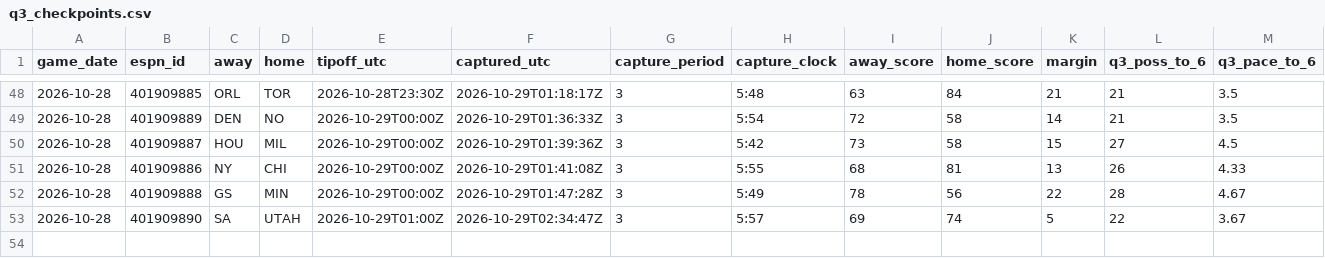
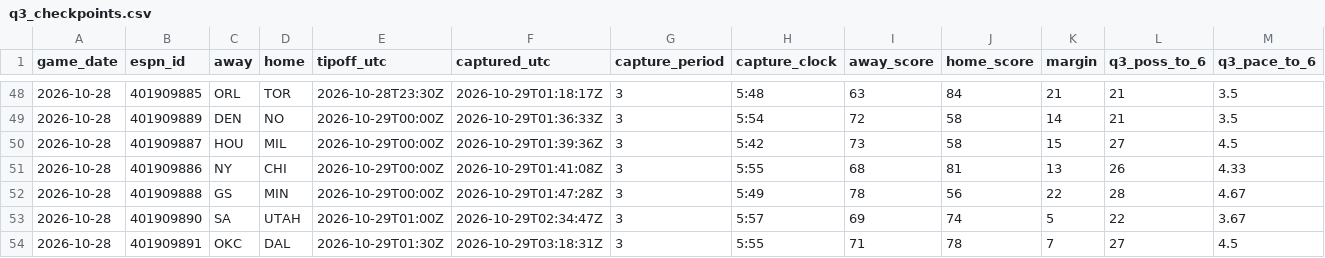
Before and after one commit to fasteddy35/nbaq3, a CSV file: data/q3_checkpoints.csv, drawn as a sheet; only a part is shown, gaps mark what is left out; rows hold the shown columns only; the diff names each change by its address in the sheet, - before the commit and + after, or states it on an @@ line.

```diff
--- a/data/q3_checkpoints.csv
+++ b/data/q3_checkpoints.csv
+row 54: 2026-10-28 | 401909891 | OKC | DAL | 2026-10-29T01:30Z | 2026-10-29T03:18:31Z | 3 | 5:55 | 71 | 78 | 7 | 27 | 4.5
```
